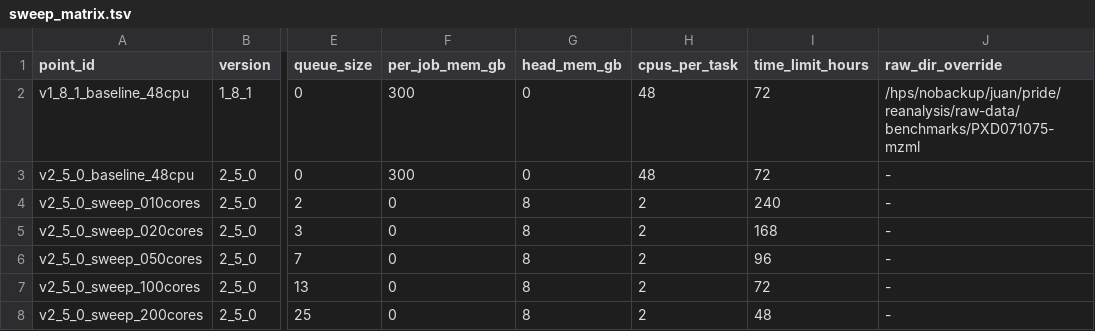
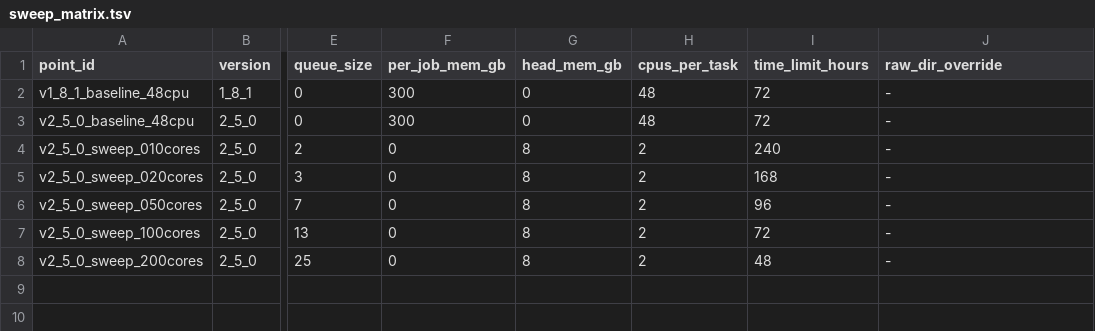
Before and after one commit to bigbio/quantms-test-datasets, a TSV file: benchmarks/dia/OrbitrapEclipse/PXD071075/scaling/sweep_matrix.tsv, drawn as a sheet; only a part is shown, gaps mark what is left out; the diff names each change by its address in the sheet, - before the commit and + after, or states it on an @@ line.

Commit message:
feat(PXD071075): mzML as the uniform input format + pipeline_info reports
- All sweep points and both baselines now read .mzML from
  .../PXD071075-mzml (DIA-NN 1.8.1's Thermo reader can't handle the
  2024 .raw files; uniform mzML also removes the I/O-path
  asymmetry between versions).
- Default RAW_DIR in run_PXD071075_scaling.sh switches to the mzML
  folder. v1_8_1's raw_dir_override is now redundant -> set to '-'.
- run_local.sh now emits Nextflow reports (HTML report, timeline,
  trace) into $RESULTS_DIR/pipeline_info/ instead of the top-level
  results dir. Matches nf-core convention.
- Aggregator reads nextflow_trace.txt from the pipeline_info/ subdir.
- Fixture moved into a pipeline_info/ subdir to match.
- DESCRIPTION.md + spec doc updated; format-asymmetry caveat removed.

```diff
--- a/benchmarks/dia/OrbitrapEclipse/PXD071075/scaling/sweep_matrix.tsv
+++ b/benchmarks/dia/OrbitrapEclipse/PXD071075/scaling/sweep_matrix.tsv
-J2 (raw_dir_override): /hps/nobackup/juan/pride/reanalysis/raw-data/benchmarks/PXD071075-mzml
+J2 (raw_dir_override): -
```
Also changed, not shown: 8 other files.
